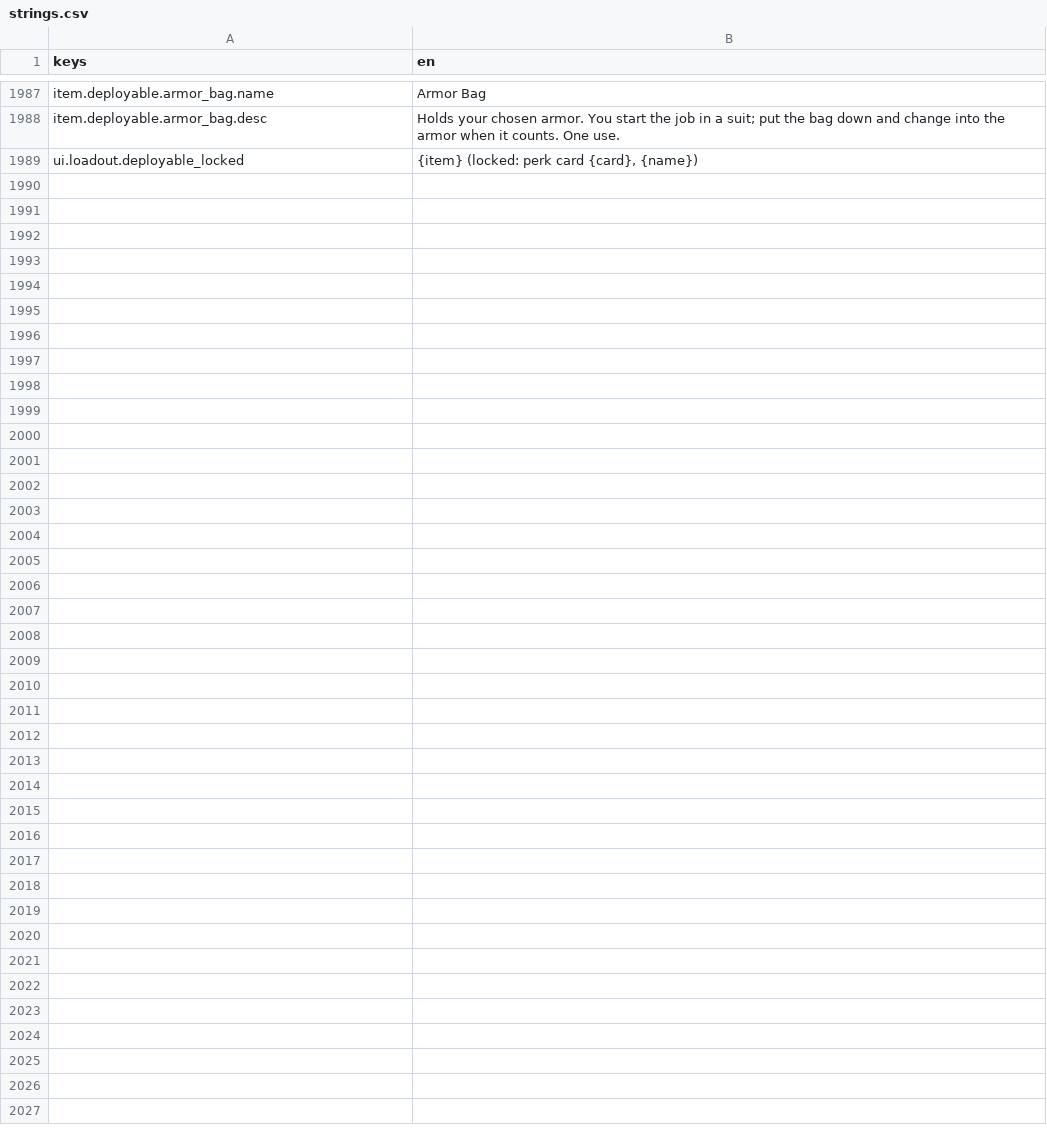
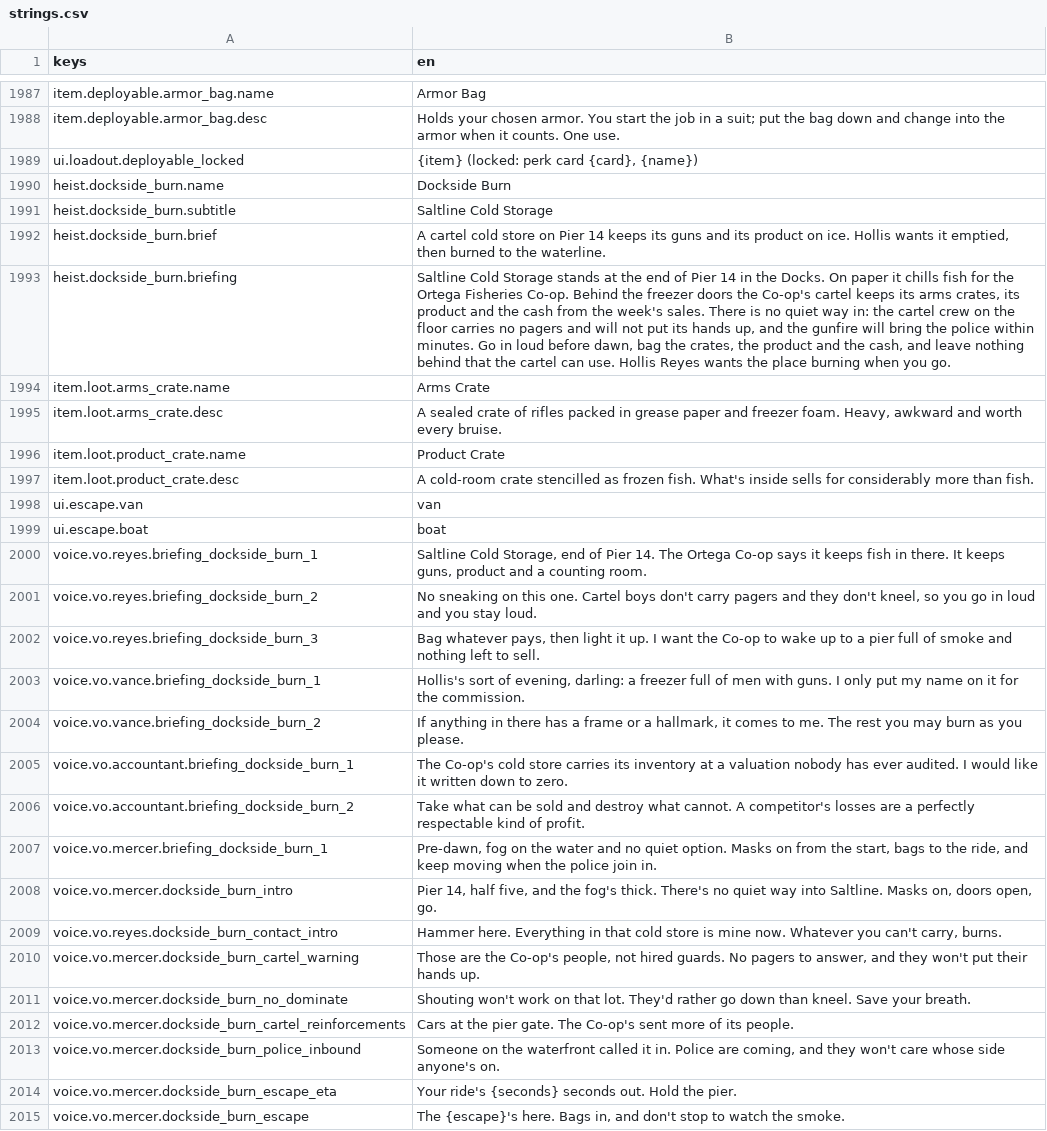
Before and after one commit to LeviticusFigglebottom/Claude-N-Capers, a CSV file: game/content/data/strings/strings.csv, drawn as a sheet; only a part is shown, gaps mark what is left out; the diff names each change by its address in the sheet, - before the commit and + after, or states it on an @@ line.

```diff
--- a/game/content/data/strings/strings.csv
+++ b/game/content/data/strings/strings.csv
+row 1990: heist.dockside_burn.name | Dockside Burn
+row 1991: heist.dockside_burn.subtitle | Saltline Cold Storage
+row 1992: heist.dockside_burn.brief | A cartel cold store on Pier 14 keeps its guns and its product on ice. Hollis wants it emptied, then burned to the waterline.
+row 1993: heist.dockside_burn.briefing | Saltline Cold Storage stands at the end of Pier 14 in the Docks. On paper it chills fish for the Ortega Fisheries Co-op. Behind the freezer doors the Co-op's cartel keeps its arms crates, its product and the cash from the week's sales. There is no quiet way in: the cartel crew on the floor carries no pagers and will not put its hands up, and the gunfire will bring the police within minutes. Go in loud before dawn, bag the crates, the product and the cash, and leave nothing behind that the cartel can use. Hollis Reyes wants the place burning when you go.
+row 1994: item.loot.arms_crate.name | Arms Crate
+row 1995: item.loot.arms_crate.desc | A sealed crate of rifles packed in grease paper and freezer foam. Heavy, awkward and worth every bruise.
+row 1996: item.loot.product_crate.name | Product Crate
+row 1997: item.loot.product_crate.desc | A cold-room crate stencilled as frozen fish. What's inside sells for considerably more than fish.
+row 1998: ui.escape.van | van
+row 1999: ui.escape.boat | boat
+row 2000: voice.vo.reyes.briefing_dockside_burn_1 | Saltline Cold Storage, end of Pier 14. The Ortega Co-op says it keeps fish in there. It keeps guns, product and a counting room.
+row 2001: voice.vo.reyes.briefing_dockside_burn_2 | No sneaking on this one. Cartel boys don't carry pagers and they don't kneel, so you go in loud and you stay loud.
+row 2002: voice.vo.reyes.briefing_dockside_burn_3 | Bag whatever pays, then light it up. I want the Co-op to wake up to a pier full of smoke and nothing left to sell.
+row 2003: voice.vo.vance.briefing_dockside_burn_1 | Hollis's sort of evening, darling: a freezer full of men with guns. I only put my name on it for the commission.
+row 2004: voice.vo.vance.briefing_dockside_burn_2 | If anything in there has a frame or a hallmark, it comes to me. The rest you may burn as you please.
+row 2005: voice.vo.accountant.briefing_dockside_burn_1 | The Co-op's cold store carries its inventory at a valuation nobody has ever audited. I would like it written down to zero.
+row 2006: voice.vo.accountant.briefing_dockside_burn_2 | Take what can be sold and destroy what cannot. A competitor's losses are a perfectly respectable kind of profit.
+row 2007: voice.vo.mercer.briefing_dockside_burn_1 | Pre-dawn, fog on the water and no quiet option. Masks on from the start, bags to the ride, and keep moving when the police join in.
+row 2008: voice.vo.mercer.dockside_burn_intro | Pier 14, half five, and the fog's thick. There's no quiet way into Saltline. Masks on, doors open, go.
+row 2009: voice.vo.reyes.dockside_burn_contact_intro | Hammer here. Everything in that cold store is mine now. Whatever you can't carry, burns.
+row 2010: voice.vo.mercer.dockside_burn_cartel_warning | Those are the Co-op's people, not hired guards. No pagers to answer, and they won't put their hands up.
+row 2011: voice.vo.mercer.dockside_burn_no_dominate | Shouting won't work on that lot. They'd rather go down than kneel. Save your breath.
+row 2012: voice.vo.mercer.dockside_burn_cartel_reinforcements | Cars at the pier gate. The Co-op's sent more of its people.
+row 2013: voice.vo.mercer.dockside_burn_police_inbound | Someone on the waterfront called it in. Police are coming, and they won't care whose side anyone's on.
+row 2014: voice.vo.mercer.dockside_burn_escape_eta | Your ride's {seconds} seconds out. Hold the pier.
+row 2015: voice.vo.mercer.dockside_burn_escape | The {escape}'s here. Bags in, and don't stop to watch the smoke.
```
Also changed, not shown: 10 other files.
